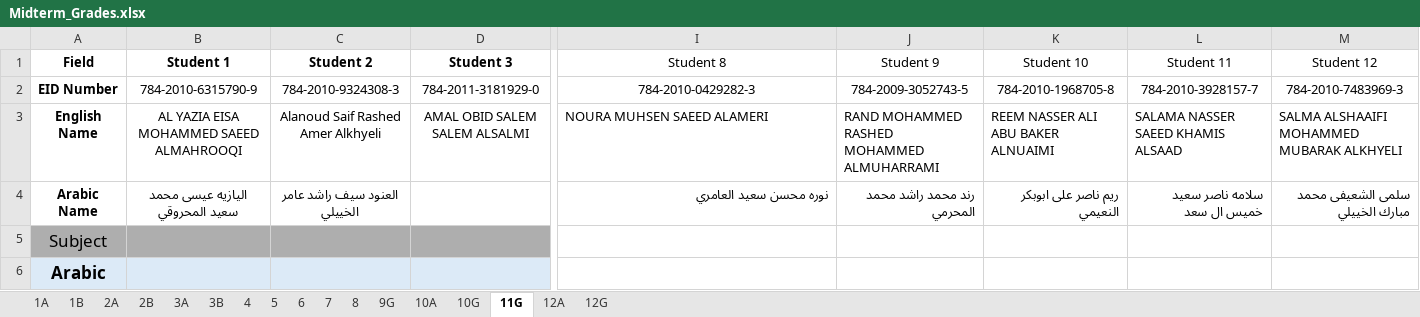
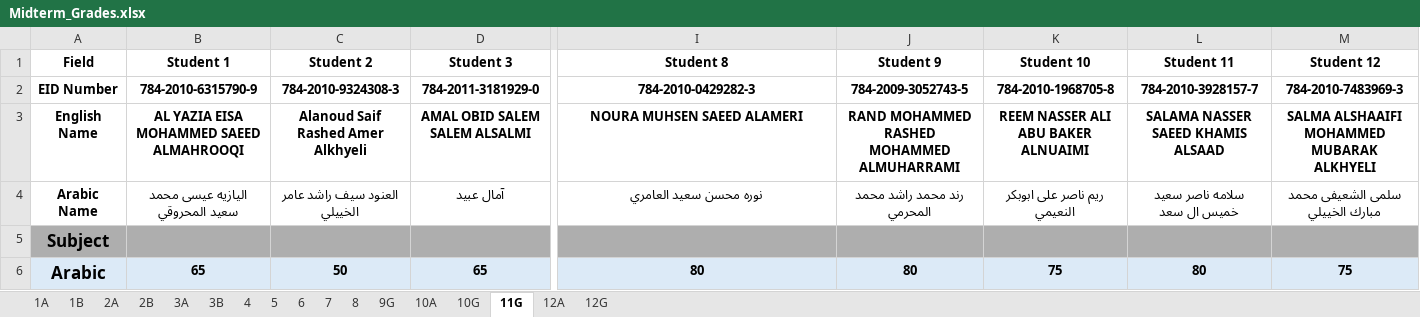
Before and after one commit to Saraans9/AltaleaaSchool, an Excel workbook: Midterm_Grades.xlsx, sheet 11G, drawn as a sheet; only a part is shown, gaps mark what is left out; values as stored, in another font and other column widths than the file's, no borders; the diff covers the shown part only; the diff names each change by its address in the sheet, - before the commit and + after, or states it on an @@ line.

```diff
--- a/Midterm_Grades.xlsx (sheet 11G)
+++ b/Midterm_Grades.xlsx (sheet 11G)
-I1:M1 bold: off
+I1:M1 bold: on
-B2:M3 bold: off
+B2:M3 bold: on
-I3:M3 alignment: left
+I3:M3 alignment: center
-B4:C4 bold: off
+B4:C4 bold: on
-D4 (Student 3): (empty)
+D4 (Student 3): آمال عبيد
@@ I4:M4 bold: off → on, alignment: right → center @@
-A5 bold: off
+A5 bold: on
-I5:M5 fill: none
+I5:M5 fill: #AEAEAE
-B6 (Student 1): (empty)
+B6 (Student 1): 65
-C6 (Student 2): (empty)
+C6 (Student 2): 50
-D6 (Student 3): (empty)
+D6 (Student 3): 65
-I6 (Student 8): (empty)
+I6 (Student 8): 80
-I6:M6 fill: none
+I6:M6 fill: #DCEAF7
-J6 (Student 9): (empty)
+J6 (Student 9): 80
-K6 (Student 10): (empty)
+K6 (Student 10): 75
-L6 (Student 11): (empty)
+L6 (Student 11): 80
-M6 (Student 12): (empty)
+M6 (Student 12): 75
```
Also changed, not shown: 74 edited cells and cell formats elsewhere in this sheet, sheet 5, sheet 10G, sheet 1B, sheet 1A, sheet 8, sheet 3A, 10 more sheets.
